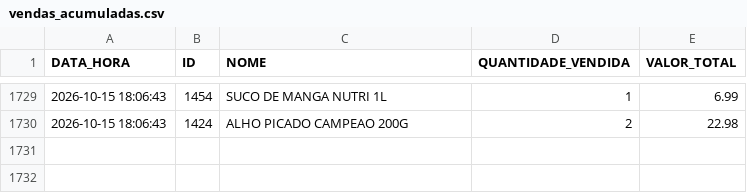
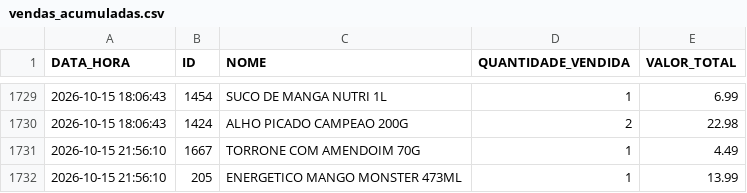
Before and after one commit to HugoSMonteiro/PesquisaMercado, a CSV file: vendas_acumuladas.csv, drawn as a sheet; only a part is shown, gaps mark what is left out; the diff names each change by its address in the sheet, - before the commit and + after, or states it on an @@ line.

```diff
--- a/vendas_acumuladas.csv
+++ b/vendas_acumuladas.csv
+row 1731: 2026-10-15 21:56:10 | 1667 | TORRONE COM AMENDOIM 70G | 1 | 4.49
+row 1732: 2026-10-15 21:56:10 | 205 | ENERGETICO MANGO MONSTER 473ML | 1 | 13.99
```
Also changed, not shown: 3 other files.
